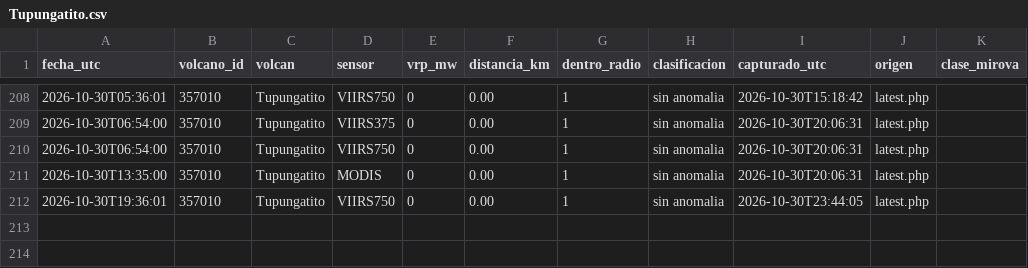
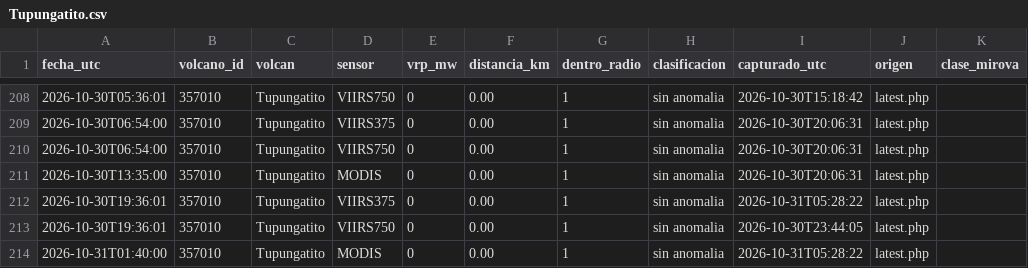
Before and after one commit to ProfeSergioM/ProfeSergioM.github.io, a CSV file: mirova/datos/Tupungatito.csv, drawn as a sheet; only a part is shown, gaps mark what is left out.

```diff
--- a/mirova/datos/Tupungatito.csv
+++ b/mirova/datos/Tupungatito.csv
@@ -211,2 +211,4 @@ fecha_utc,volcano_id,volcan,sensor,vrp_mw,distancia_km,dentro_radio,clasificacio
 2026-10-30T13:35:00,357010,Tupungatito,MODIS,0,0.00,1,sin anomalia,2026-10-30T20:06:31,latest.php,
+2026-10-30T19:36:01,357010,Tupungatito,VIIRS375,0,0.00,1,sin anomalia,2026-10-31T05:28:22,latest.php,
 2026-10-30T19:36:01,357010,Tupungatito,VIIRS750,0,0.00,1,sin anomalia,2026-10-30T23:44:05,latest.php,
+2026-10-31T01:40:00,357010,Tupungatito,MODIS,0,0.00,1,sin anomalia,2026-10-31T05:28:22,latest.php,
```
Also changed, not shown: mirova/datos/Lastarria.csv, mirova/datos/Nevados_de_Chillan.csv, 21 other files.
